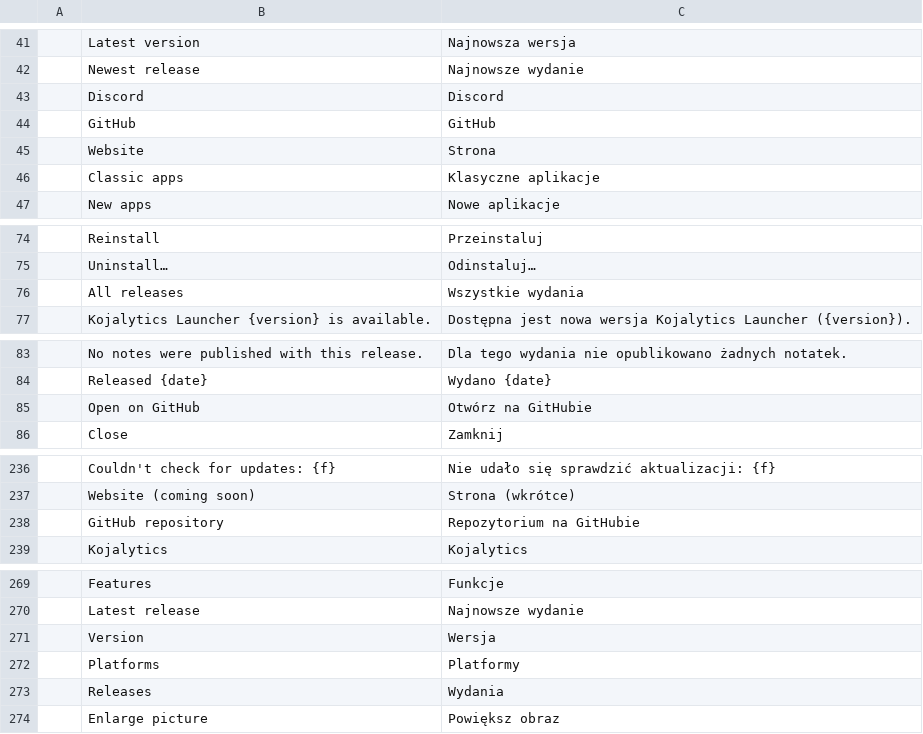
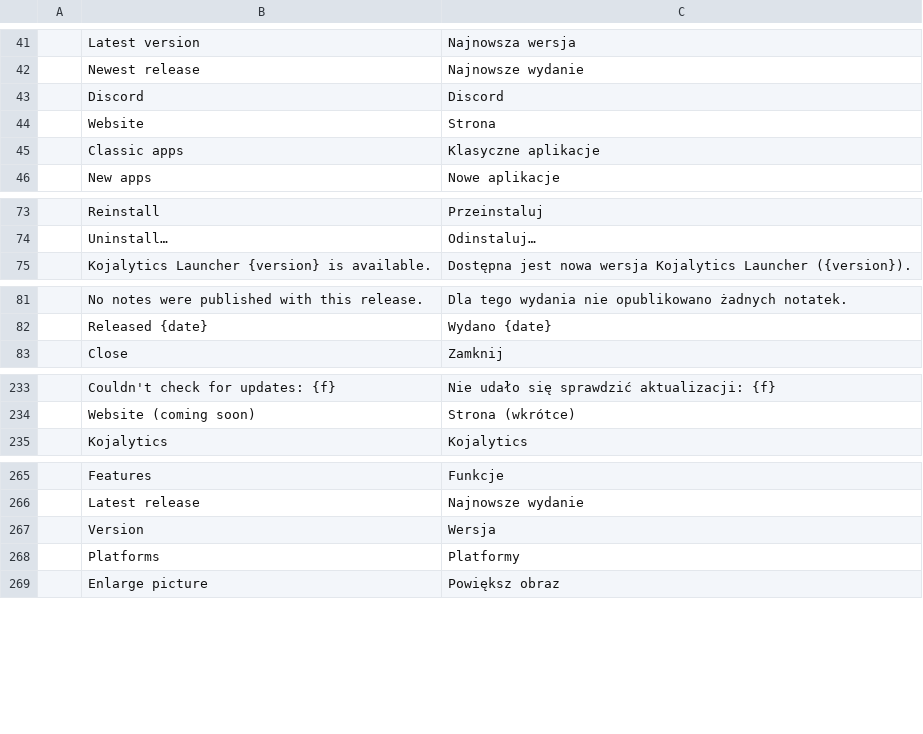
Before and after one commit to Kojalytics/craft-launcher, a TSV file: crates/ui-egui/src/i18n/pl.tsv, drawn as a sheet; only a part is shown, gaps mark what is left out; the diff covers the shown part only; the diff names each change by its address in the sheet, - before the commit and + after, or states it on an @@ line.

```diff
--- a/crates/ui-egui/src/i18n/pl.tsv
+++ b/crates/ui-egui/src/i18n/pl.tsv
-row 44:  | GitHub | GitHub
-row 76:  | All releases | Wszystkie wydania
-row 85:  | Open on GitHub | Otwórz na GitHubie
-row 238:  | GitHub repository | Repozytorium na GitHubie
-row 273:  | Releases | Wydania
```
Also changed, not shown: 1 removed row elsewhere in this file, crates/ui-egui/src/i18n/cs.tsv, crates/ui-egui/src/i18n/ja.tsv, 27 other files.
